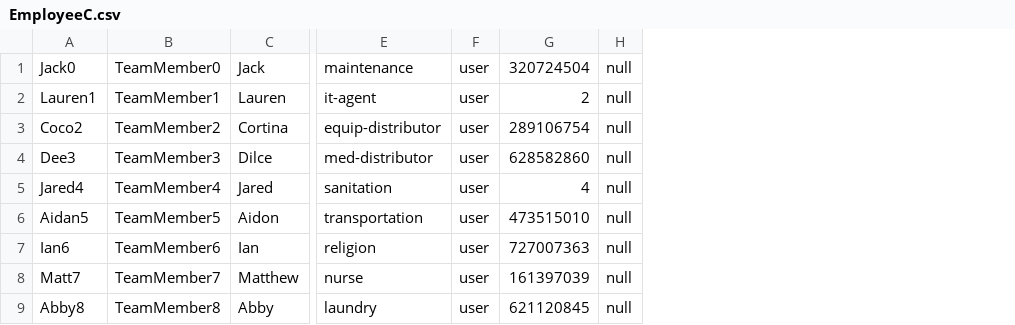
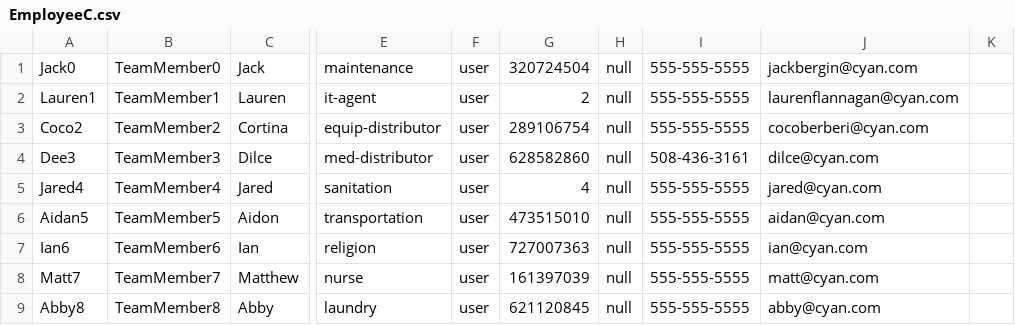
Before and after one commit to neilkale/team-c-project, a CSV file: src/main/resources/edu/wpi/cs3733.c22.teamC/CSV_Files/EmployeeC.csv, drawn as a sheet; only a part is shown, gaps mark what is left out; the diff names each change by its address in the sheet, - before the commit and + after, or states it on an @@ line.

Commit message:
Changes to Employee

```diff
--- a/src/main/resources/edu/wpi/cs3733.c22.teamC/CSV_Files/EmployeeC.csv
+++ b/src/main/resources/edu/wpi/cs3733.c22.teamC/CSV_Files/EmployeeC.csv
+column I, rows 1-9: 555-555-5555 | 555-555-5555 | 555-555-5555 | 508-436-3161 | 555-555-5555 | 555-555-5555 | 555-555-5555 | 555-555-5555 | 555-555-5555
+column J, rows 1-9: jackbergin@cyan.com | laurenflannagan@cyan.com | cocoberberi@cyan.com | dilce@cyan.com | jared@cyan.com | aidan@cyan.com | ian@cyan.com | matt@cyan.com | abby@cyan.com
+column K, empty
```
Also changed, not shown: 3 other files.
